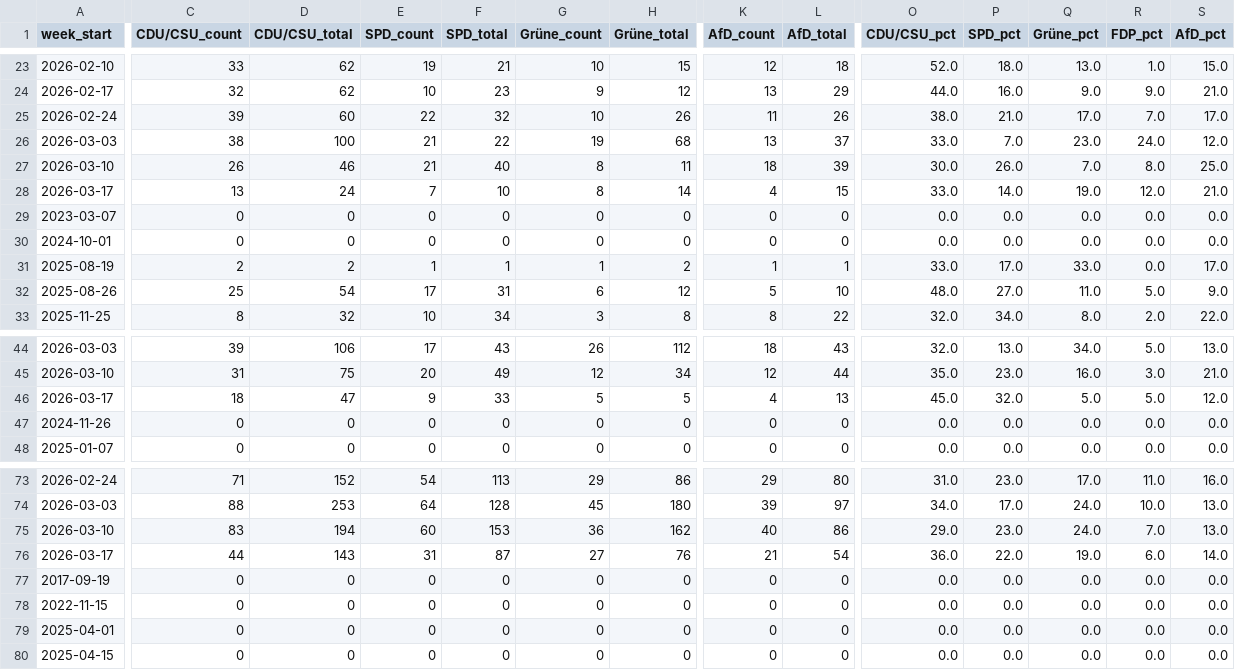
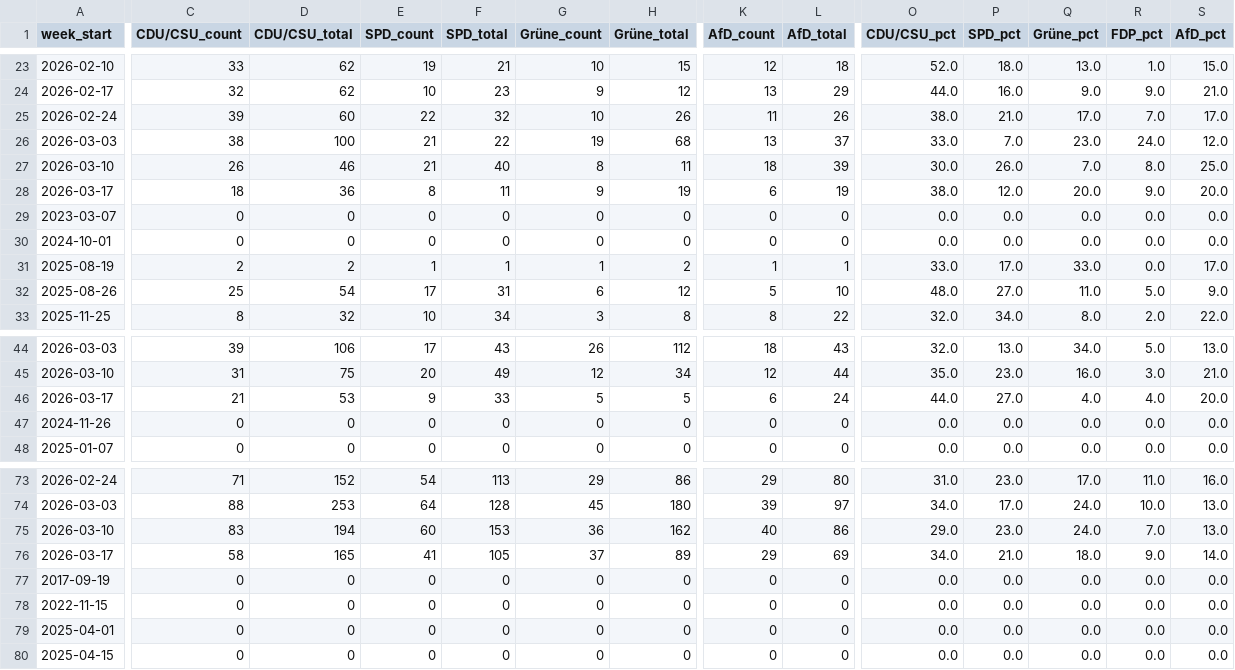
Before and after one commit to sakulmot99/Media-Monitoring, a CSV file: datasets/PARTIES_ANALYSIS.csv, drawn as a sheet; only a part is shown, gaps mark what is left out; removed rows and columns are numbered as before the commit, all else as after; rows hold the shown columns only; the diff names each change by its address in the sheet, - before the commit and + after, or states it on an @@ line.

```diff
--- a/datasets/PARTIES_ANALYSIS.csv
+++ b/datasets/PARTIES_ANALYSIS.csv
-C28 (CDU/CSU_count): 13
+C28 (CDU/CSU_count): 18
-D28 (CDU/CSU_total): 24
+D28 (CDU/CSU_total): 36
-E28 (SPD_count): 7
+E28 (SPD_count): 8
-F28 (SPD_total): 10
+F28 (SPD_total): 11
-G28 (Grüne_count): 8
+G28 (Grüne_count): 9
-H28 (Grüne_total): 14
+H28 (Grüne_total): 19
-K28 (AfD_count): 4
+K28 (AfD_count): 6
-L28 (AfD_total): 15
+L28 (AfD_total): 19
-O28 (CDU/CSU_pct): 33.0
+O28 (CDU/CSU_pct): 38.0
-P28 (SPD_pct): 14.0
+P28 (SPD_pct): 12.0
-Q28 (Grüne_pct): 19.0
+Q28 (Grüne_pct): 20.0
-R28 (FDP_pct): 12.0
+R28 (FDP_pct): 9.0
-S28 (AfD_pct): 21.0
+S28 (AfD_pct): 20.0
-C46 (CDU/CSU_count): 18
+C46 (CDU/CSU_count): 21
-D46 (CDU/CSU_total): 47
+D46 (CDU/CSU_total): 53
-K46 (AfD_count): 4
+K46 (AfD_count): 6
-L46 (AfD_total): 13
+L46 (AfD_total): 24
-O46 (CDU/CSU_pct): 45.0
+O46 (CDU/CSU_pct): 44.0
-P46 (SPD_pct): 32.0
+P46 (SPD_pct): 27.0
-Q46 (Grüne_pct): 5.0
+Q46 (Grüne_pct): 4.0
-R46 (FDP_pct): 5.0
+R46 (FDP_pct): 4.0
-S46 (AfD_pct): 12.0
+S46 (AfD_pct): 20.0
-row 76: 2026-03-17 | 44 | 143 | 31 | 87 | 27 | 76 | 21 | 54 | 36.0 | 22.0 | 19.0 | 6.0 | 14.0
+row 76: 2026-03-17 | 58 | 165 | 41 | 105 | 37 | 89 | 29 | 69 | 34.0 | 21.0 | 18.0 | 9.0 | 14.0
```
